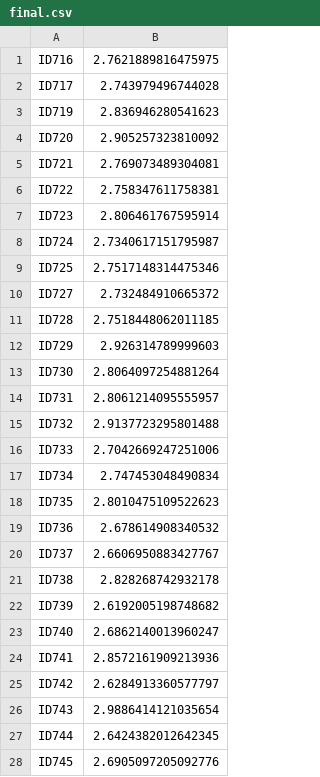
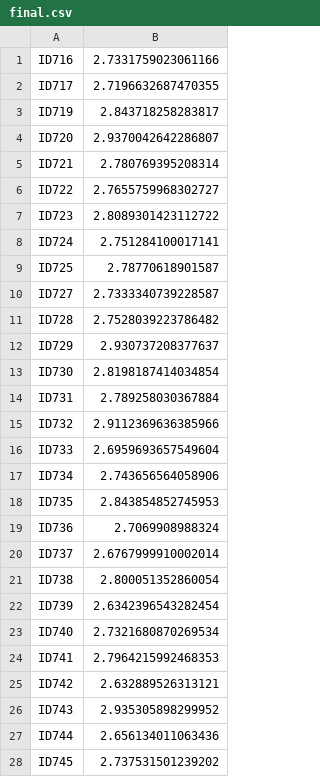
Before and after one commit to Maicius/IntelligentMachine, a CSV file: result/final.csv, drawn as a sheet; only a part is shown; the diff covers the shown part only.

```diff
--- a/result/final.csv
+++ b/result/final.csv
@@ -1,28 +1,28 @@
-ID716,2.7621889816475975
-ID717,2.743979496744028
-ID719,2.836946280541623
-ID720,2.905257323810092
-ID721,2.769073489304081
-ID722,2.758347611758381
-ID723,2.806461767595914
-ID724,2.7340617151795987
-ID725,2.7517148314475346
-ID727,2.732484910665372
-ID728,2.7518448062011185
-ID729,2.926314789999603
-ID730,2.8064097254881264
-ID731,2.8061214095555957
-ID732,2.9137723295801488
-ID733,2.7042669247251006
-ID734,2.747453048490834
-ID735,2.8010475109522623
-ID736,2.678614908340532
-ID737,2.6606950883427767
-ID738,2.828268742932178
-ID739,2.6192005198748682
-ID740,2.6862140013960247
-ID741,2.8572161909213936
-ID742,2.6284913360577797
-ID743,2.9886414121035654
-ID744,2.6424382012642345
-ID745,2.6905097205092776
+ID716,2.7331759023061166
+ID717,2.7196632687470355
+ID719,2.843718258283817
+ID720,2.9370042642286807
+ID721,2.780769395208314
+ID722,2.7655759968302727
+ID723,2.8089301423112722
+ID724,2.751284100017141
+ID725,2.78770618901587
+ID727,2.7333340739228587
+ID728,2.7528039223786482
+ID729,2.930737208377637
+ID730,2.8198187414034854
+ID731,2.789258030367884
+ID732,2.9112369636385966
+ID733,2.6959693657549604
+ID734,2.743656564058906
+ID735,2.843854852745953
+ID736,2.7069908988324
+ID737,2.6767999910002014
+ID738,2.800051352860054
+ID739,2.6342396543282454
+ID740,2.7321680870269534
+ID741,2.7964215992468353
+ID742,2.632889526313121
+ID743,2.935305898299952
+ID744,2.656134011063436
+ID745,2.737531501239202
```
Also changed, not shown: 72 edited cells elsewhere in this file, 13 other files.
